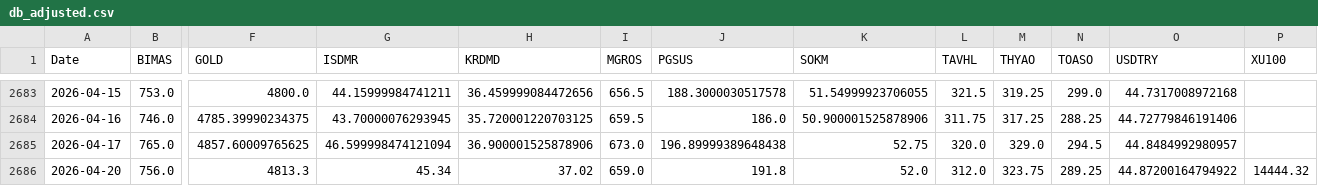
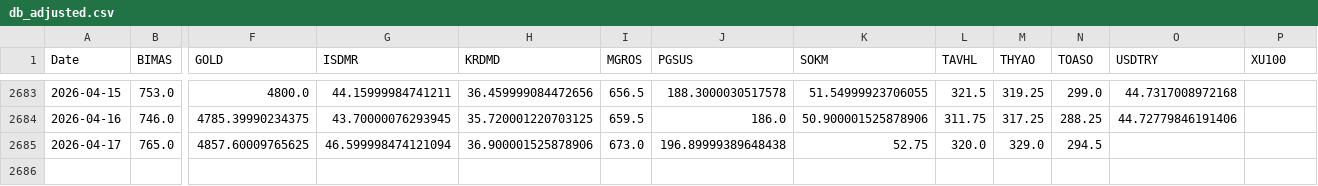
Before and after one commit to kaanbaycan/Stat-Arbit-Oto, a CSV file: db_adjusted.csv, drawn as a sheet; only a part is shown, gaps mark what is left out; rows hold the shown columns only; the diff names each change by its address in the sheet, - before the commit and + after, or states it on an @@ line.

```diff
--- a/db_adjusted.csv
+++ b/db_adjusted.csv
-O2685 (USDTRY): 44.8484992980957
+O2685 (USDTRY): (empty)
-row 2686: 2026-04-20 | 756.0 | 4813.3 | 45.34 | 37.02 | 659.0 | 191.8 | 52.0 | 312.0 | 323.75 | 289.25 | 44.87200164794922 | 14444.32
```
Also changed, not shown: db_nominal.csv, 4 other files.
